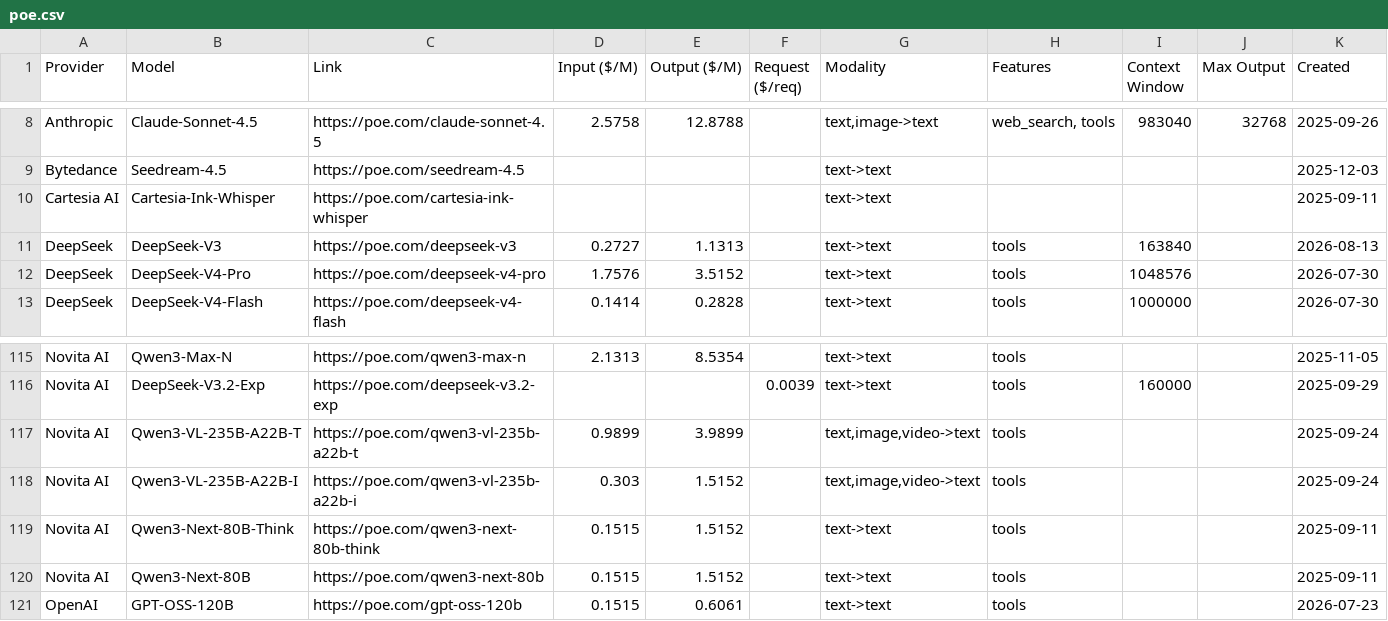
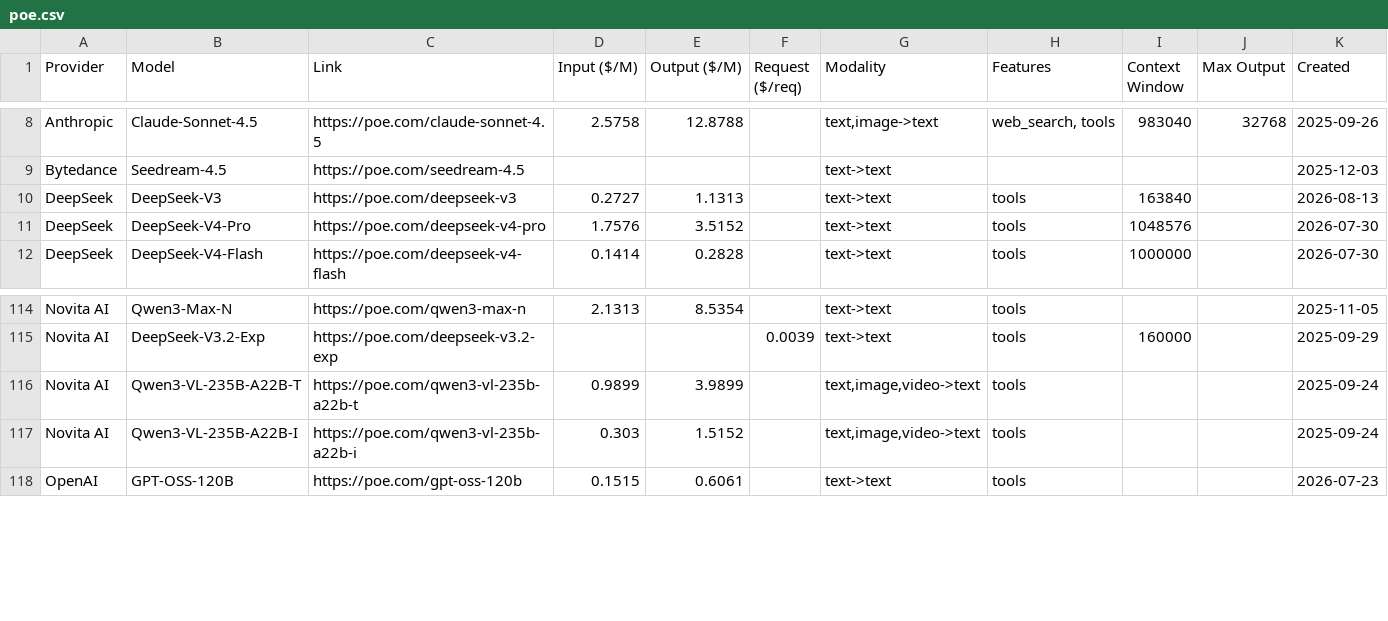
Before and after one commit to hezhizhen/tables-in-markdown, a CSV file: data/poe.csv, drawn as a sheet; only a part is shown, gaps mark what is left out.

```diff
--- a/data/poe.csv
+++ b/data/poe.csv
@@ -9,3 +9,2 @@ Anthropic,Claude-Sonnet-4.5,https://poe.com/claude-sonnet-4.5,2.5758,12.8788,,"t
 Bytedance,Seedream-4.5,https://poe.com/seedream-4.5,,,,text->text,,,,2025-12-03
-Cartesia AI,Cartesia-Ink-Whisper,https://poe.com/cartesia-ink-whisper,,,,text->text,,,,2025-09-11
 DeepSeek,DeepSeek-V3,https://poe.com/deepseek-v3,0.2727,1.1313,,text->text,tools,163840,,2026-08-13
@@ -118,4 +117,2 @@ Novita AI,Qwen3-VL-235B-A22B-T,https://poe.com/qwen3-vl-235b-a22b-t,0.9899,3.989
 Novita AI,Qwen3-VL-235B-A22B-I,https://poe.com/qwen3-vl-235b-a22b-i,0.303,1.5152,,"text,image,video->text",tools,,,2025-09-24
-Novita AI,Qwen3-Next-80B-Think,https://poe.com/qwen3-next-80b-think,0.1515,1.5152,,text->text,tools,,,2025-09-11
-Novita AI,Qwen3-Next-80B,https://poe.com/qwen3-next-80b,0.1515,1.5152,,text->text,tools,,,2025-09-11
 OpenAI,GPT-OSS-120B,https://poe.com/gpt-oss-120b,0.1515,0.6061,,text->text,tools,,,2026-07-23
```
